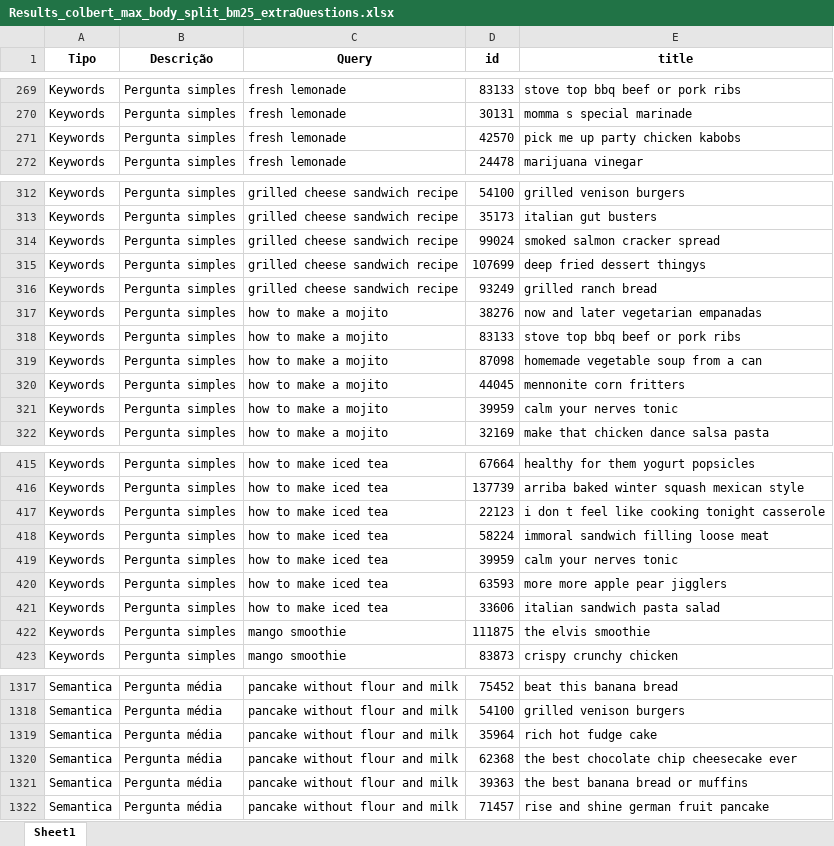
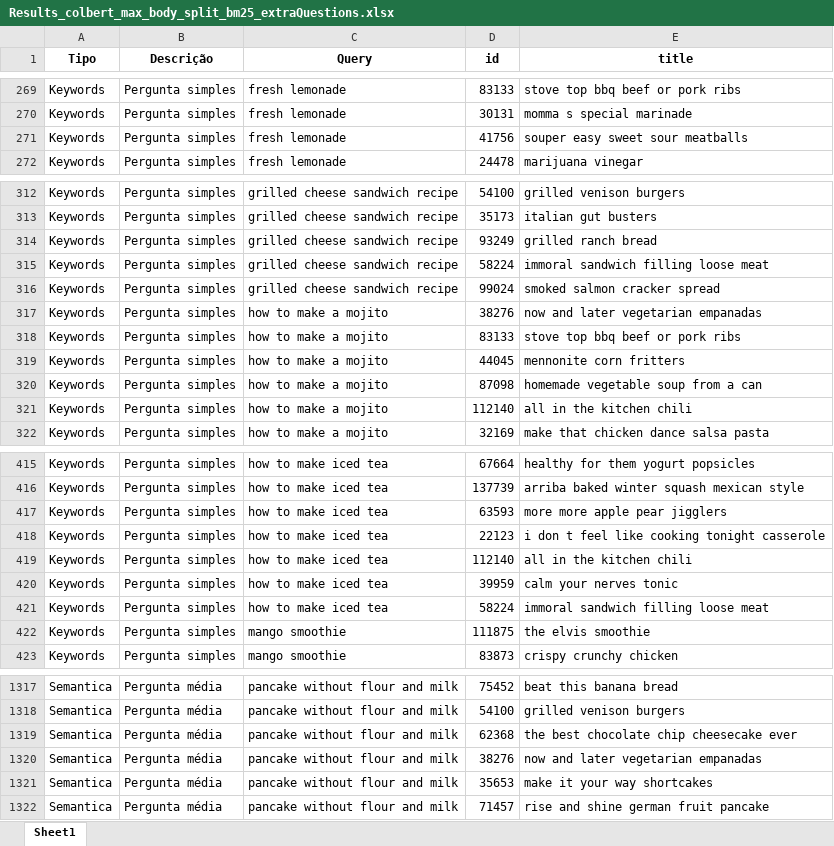
Before and after one commit to VanessaWille/Search_Engine, an Excel workbook: colbert/output/Results_colbert_max_body_split_bm25_extraQuestions.xlsx, sheet Sheet1, drawn as a sheet; only a part is shown, gaps mark what is left out; values as stored, in another font and other column widths than the file's, no borders; removed rows and columns are numbered as before the commit, all else as after; the diff covers the shown part only; the diff names each change by its address in the sheet, - before the commit and + after, or states it on an @@ line.

```diff
--- a/colbert/output/Results_colbert_max_body_split_bm25_extraQuestions.xlsx (sheet Sheet1)
+++ b/colbert/output/Results_colbert_max_body_split_bm25_extraQuestions.xlsx (sheet Sheet1)
-row 271: Keywords | Pergunta simples | fresh lemonade | 42570 | pick me up party chicken kabobs
+row 271: Keywords | Pergunta simples | fresh lemonade | 41756 | souper easy sweet sour meatballs
@@ row 316 moved to row 314: Keywords @@
+row 315: Keywords | Pergunta simples | grilled cheese sandwich recipe | 58224 | immoral sandwich filling loose meat
-row 315: Keywords | Pergunta simples | grilled cheese sandwich recipe | 107699 | deep fried dessert thingys
@@ row 320 moved to row 319: Keywords @@
-D321 (id): 39959
+D321 (id): 112140
-E321 (title): calm your nerves tonic
+E321 (title): all in the kitchen chili
@@ row 420 moved to row 417: Keywords @@
+row 419: Keywords | Pergunta simples | how to make iced tea | 112140 | all in the kitchen chili
@@ row 419 moved to row 420: Keywords @@
-row 421: Keywords | Pergunta simples | how to make iced tea | 33606 | italian sandwich pasta salad
-row 1319: Semantica | Pergunta média | pancake without flour and milk | 35964 | rich hot fudge cake
-D1320 (id): 39363
+D1320 (id): 38276
-E1320 (title): the best banana bread or muffins
+E1320 (title): now and later vegetarian empanadas
+row 1321: Semantica | Pergunta média | pancake without flour and milk | 35653 | make it your way shortcakes
```
Also changed, not shown: 8 added rows, 8 removed rows, 31 moved rows and 20 edited cells elsewhere in this sheet, colbert/output/Results_colbert_avg_body_split_bm25_extraQuestions.xlsx, colbert/output/Results_colbert_avg_ingredients_bm25_extraQuestions.xlsx, 14 other files.
